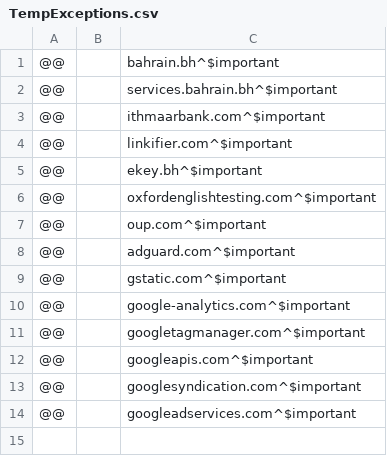
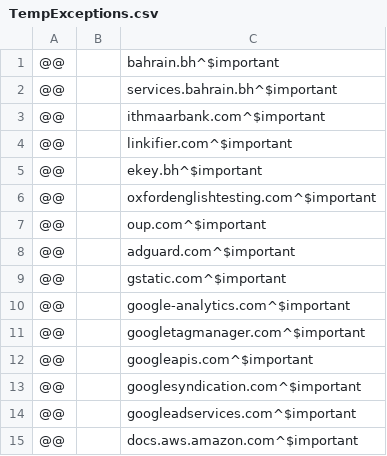
Before and after one commit to UnbreakableMJ/Blacklist, a CSV file: TempExceptions.csv, drawn as a sheet; the diff names each change by its address in the sheet, - before the commit and + after, or states it on an @@ line.

```diff
--- a/TempExceptions.csv
+++ b/TempExceptions.csv
+row 15: @@ |  | docs.aws.amazon.com^$important
```
Also changed, not shown: 4 other files.
